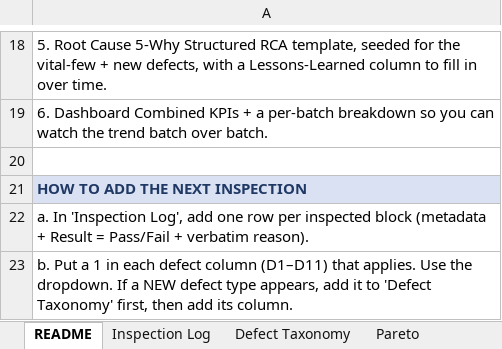
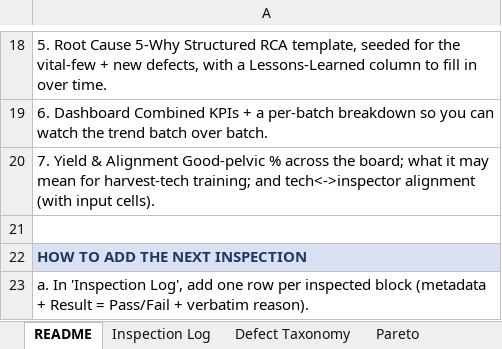
Before and after one commit to naviero1/Claude-Works, an Excel workbook: pelvic-block-iqc-pareto/Pelvic_Block_IQC_Pareto_RootCause.xlsx, sheet README, drawn as a sheet; only a part is shown, gaps mark what is left out; the shorter side is filled out with more unchanged rows; values as stored, in another font and other column widths than the file's, no borders; the diff names each change by its address in the sheet, - before the commit and + after, or states it on an @@ line.

```diff
--- a/pelvic-block-iqc-pareto/Pelvic_Block_IQC_Pareto_RootCause.xlsx (sheet README)
+++ b/pelvic-block-iqc-pareto/Pelvic_Block_IQC_Pareto_RootCause.xlsx (sheet README)
+row 20: 7. Yield & Alignment Good-pelvic % across the board; what it may mean for harvest-tech training; and tech<->inspector alignment (with input cells).
```
Also changed, not shown: other sheet tabs, 4 other files.
